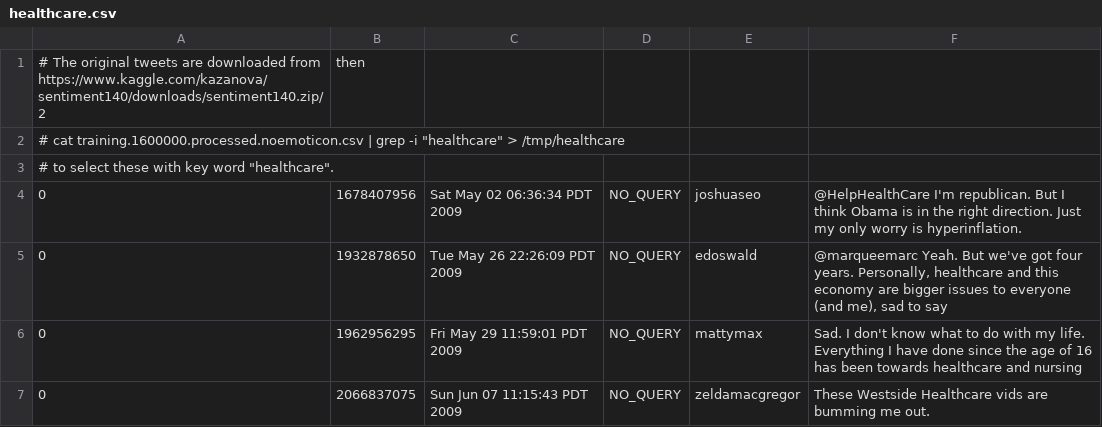
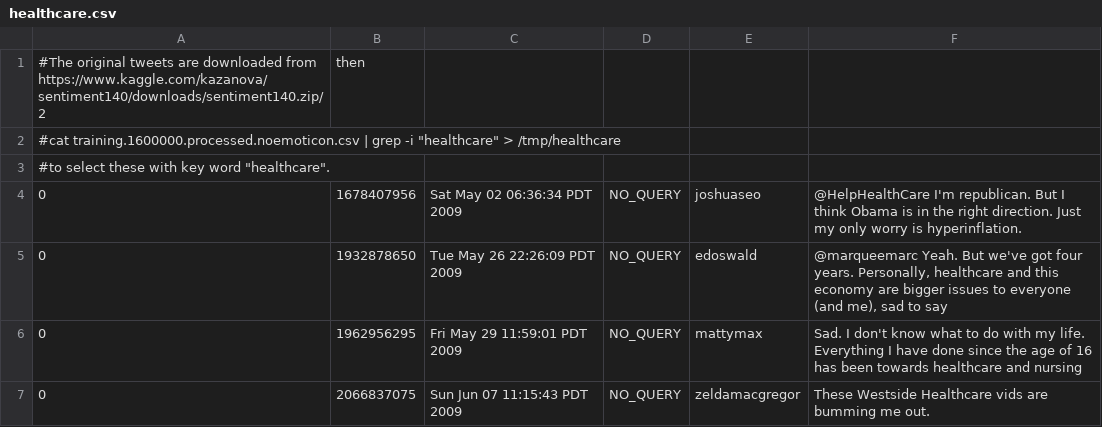
Before and after one commit to jdunn94/w210_fa19_capstone, a CSV file: healthcare.csv, drawn as a sheet; only a part is shown.

Commit message:
Update healthcare.csv

```diff
--- a/healthcare.csv
+++ b/healthcare.csv
@@ -1,4 +1,4 @@
-# The original tweets are downloaded from https://www.kaggle.com/kazanova/sentiment140/downloads/sentiment140.zip/2, then
-# cat training.1600000.processed.noemoticon.csv | grep -i "healthcare" > /tmp/healthcare
-# to select these with key word "healthcare".
+#The original tweets are downloaded from https://www.kaggle.com/kazanova/sentiment140/downloads/sentiment140.zip/2, then
+#cat training.1600000.processed.noemoticon.csv | grep -i "healthcare" > /tmp/healthcare
+#to select these with key word "healthcare".
 "0","1678407956","Sat May 02 06:36:34 PDT 2009","NO_QUERY","joshuaseo","@HelpHealthCare I'm republican. But I think Obama is in the right direction. Just my only worry is hyperinflation. "
```
